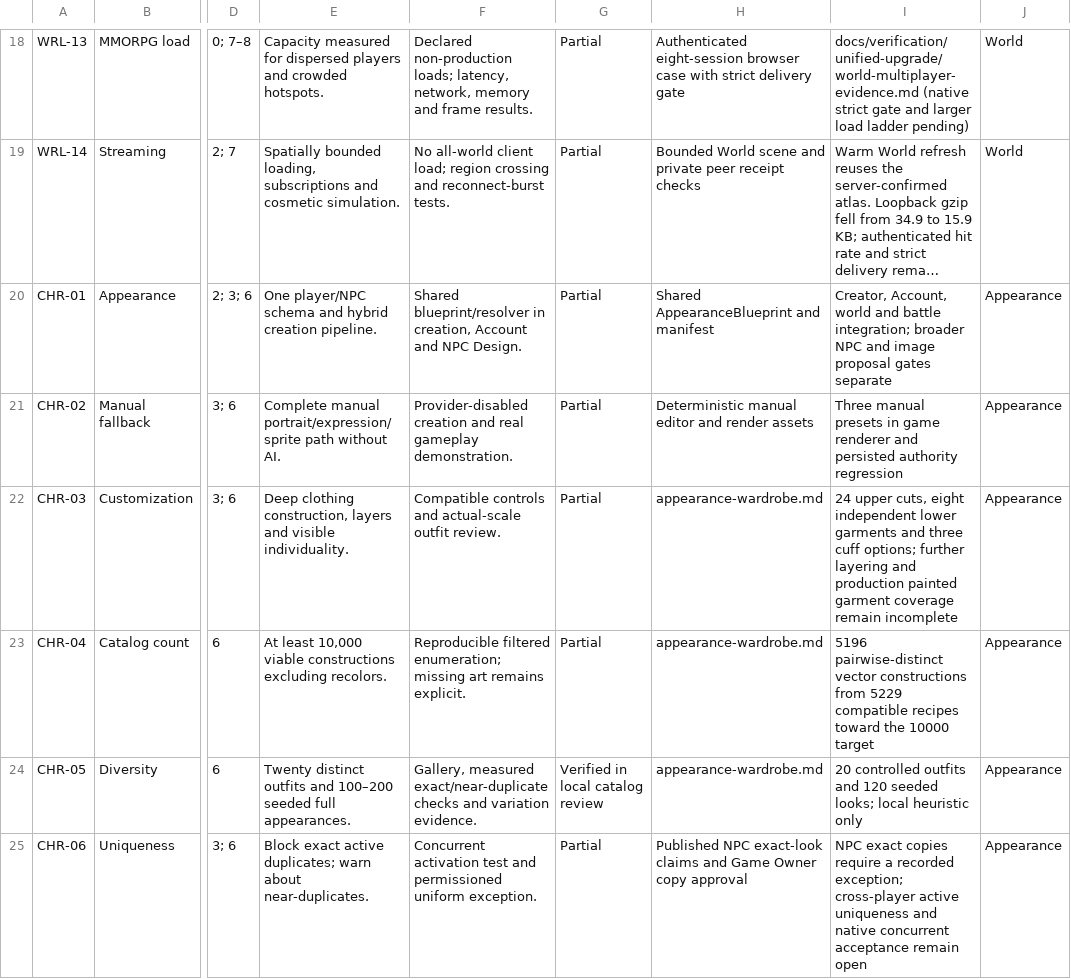
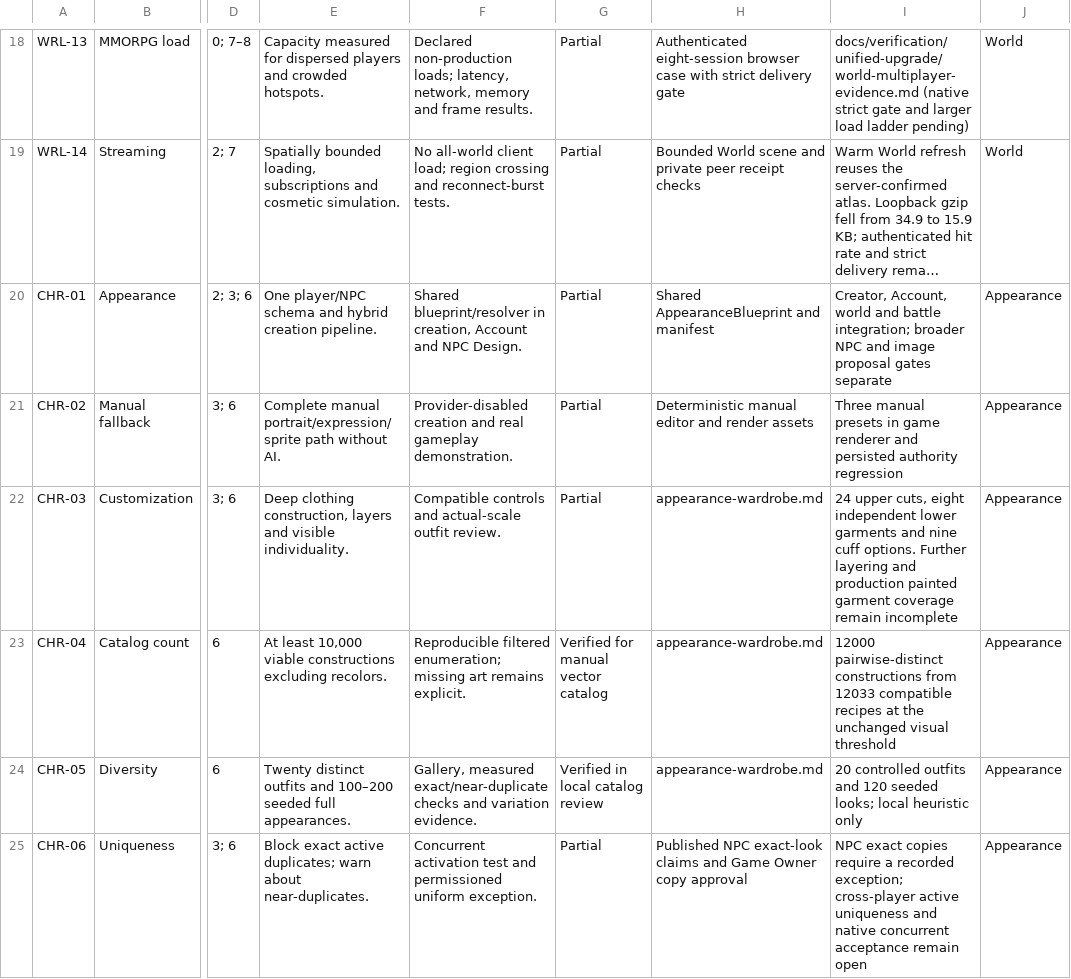
Before and after one commit to ZeiJM/Aurevane, a CSV file: docs/verification/unified-upgrade/requirements.csv, drawn as a sheet; only a part is shown, gaps mark what is left out; long unchanged cells end in …; the diff names each change by its address in the sheet, - before the commit and + after, or states it on an @@ line.

Commit message:
Expand the manual sleeve construction catalog
Add six authored cuff silhouettes and record 12,000 distinct compatible constructions at the existing gameplay-scale comparison threshold.

```diff
--- a/docs/verification/unified-upgrade/requirements.csv
+++ b/docs/verification/unified-upgrade/requirements.csv
-I22: …garments and three cuff options; further layering and…
+I22: …garments and nine cuff options. Further layering and…
-G23: Partial
+G23: Verified for manual vector catalog
-I23: 5196 pairwise-distinct vector constructions from 5229 compatible recipes toward the 10000 target
+I23: 12000 pairwise-distinct constructions from 12033 compatible recipes at the unchanged visual threshold
```
Also changed, not shown: 6 other files.
